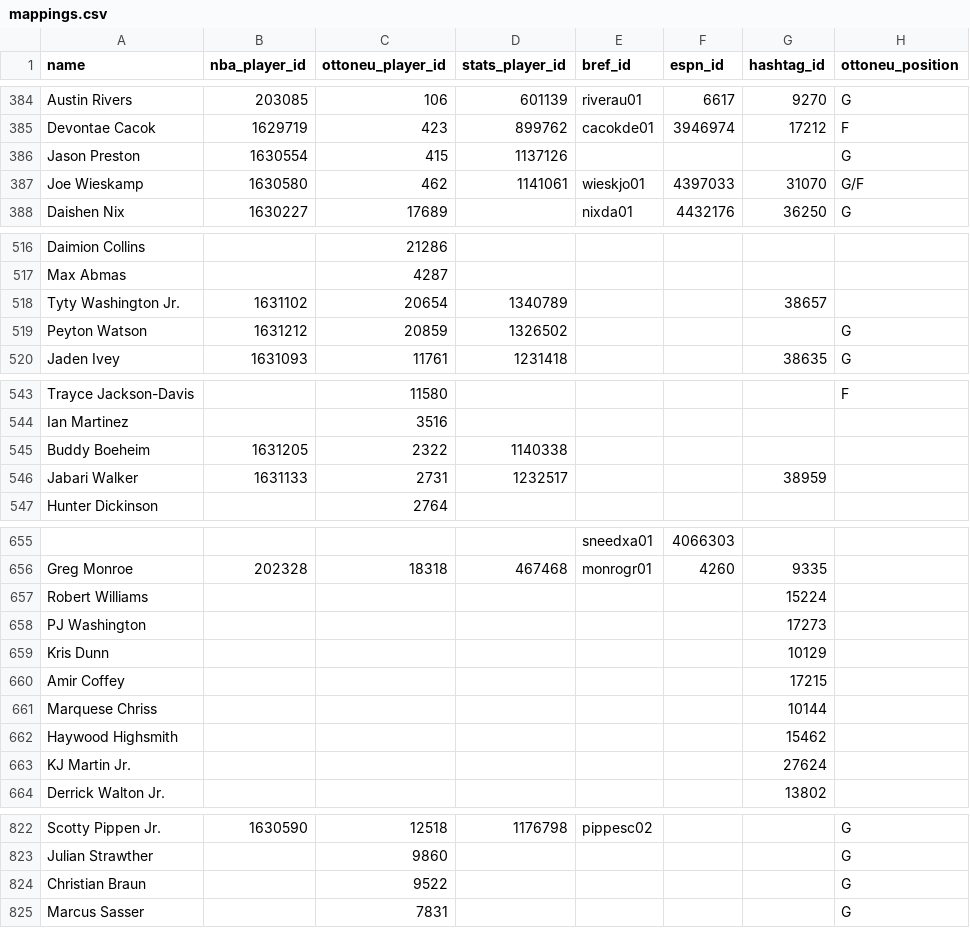
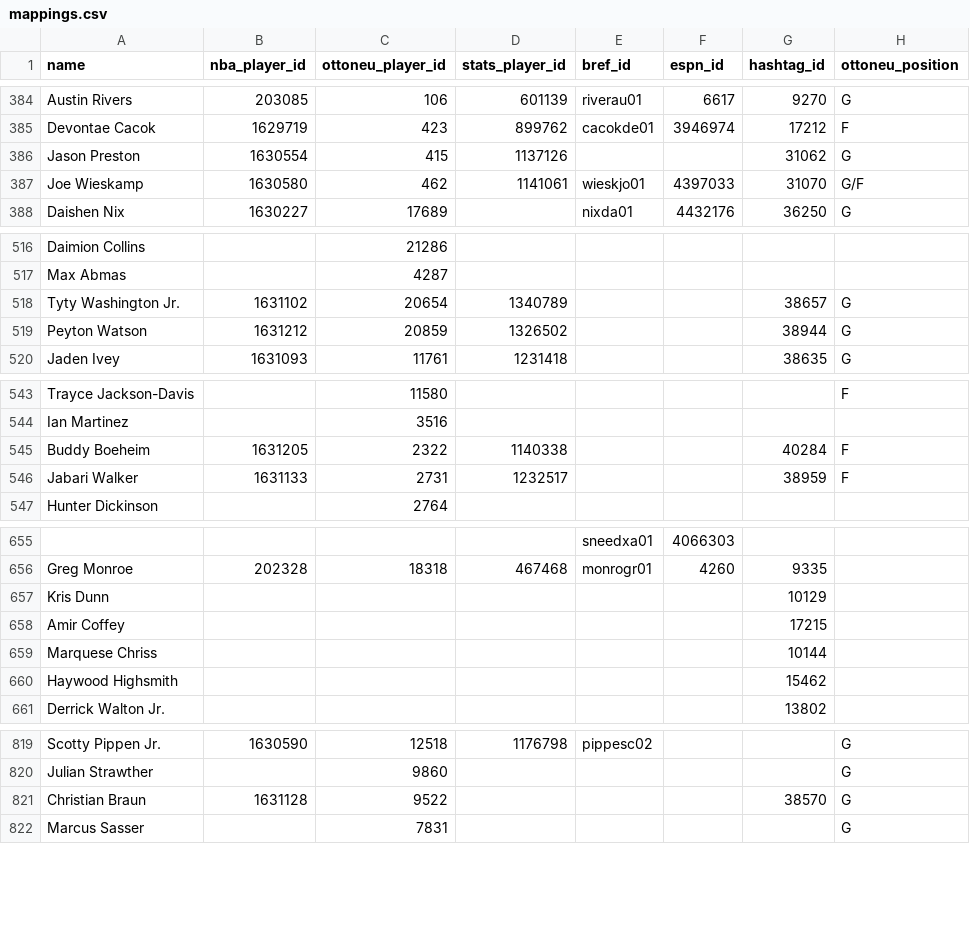
Before and after one commit to wfordh/ottobasket_values, a CSV file: data/mappings.csv, drawn as a sheet; only a part is shown, gaps mark what is left out; removed rows and columns are numbered as before the commit, all else as after; the diff covers the shown part only; the diff names each change by its address in the sheet, - before the commit and + after, or states it on an @@ line.

Commit message:
patch league_scoring and add some players to mappings

```diff
--- a/data/mappings.csv
+++ b/data/mappings.csv
-G386 (hashtag_id): (empty)
+G386 (hashtag_id): 31062
-H518 (ottoneu_position): (empty)
+H518 (ottoneu_position): G
-G519 (hashtag_id): (empty)
+G519 (hashtag_id): 38944
-G545 (hashtag_id): (empty)
+G545 (hashtag_id): 40284
-H545:H546 (ottoneu_position): (empty)
+H545:H546 (ottoneu_position): F
-row 657: Robert Williams |  |  |  |  |  | 15224
-row 658: PJ Washington |  |  |  |  |  | 17273
-row 663: KJ Martin Jr. |  |  |  |  |  | 27624
-B821 (nba_player_id): (empty)
+B821 (nba_player_id): 1631128
-G821 (hashtag_id): (empty)
+G821 (hashtag_id): 38570
```
Also changed, not shown: 4 edited cells elsewhere in this file, 2 other files.
